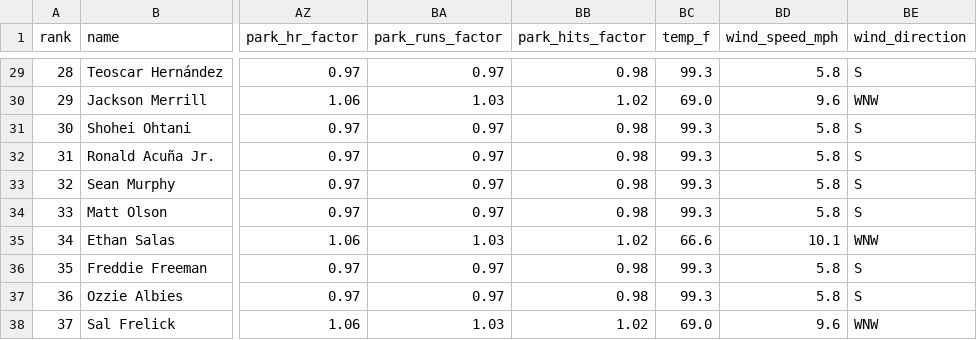
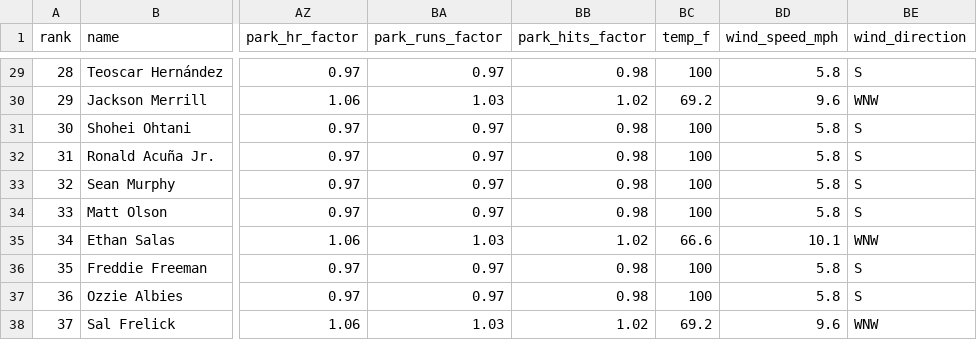
Before and after one commit to macassvic-cmd/mlb-fantasy, a CSV file: output/projections_today.csv, drawn as a sheet; only a part is shown, gaps mark what is left out; the diff covers the shown part only; the diff names each change by its address in the sheet, - before the commit and + after, or states it on an @@ line.

```diff
--- a/output/projections_today.csv
+++ b/output/projections_today.csv
-BC29 (temp_f): 99.3
+BC29 (temp_f): 100
-BC30 (temp_f): 69.0
+BC30 (temp_f): 69.2
-BC31:BC34 (temp_f): 99.3
+BC31:BC34 (temp_f): 100
-BC36:BC37 (temp_f): 99.3
+BC36:BC37 (temp_f): 100
-BC38 (temp_f): 69.0
+BC38 (temp_f): 69.2
```
Also changed, not shown: 27 edited cells elsewhere in this file, 6 other files.
